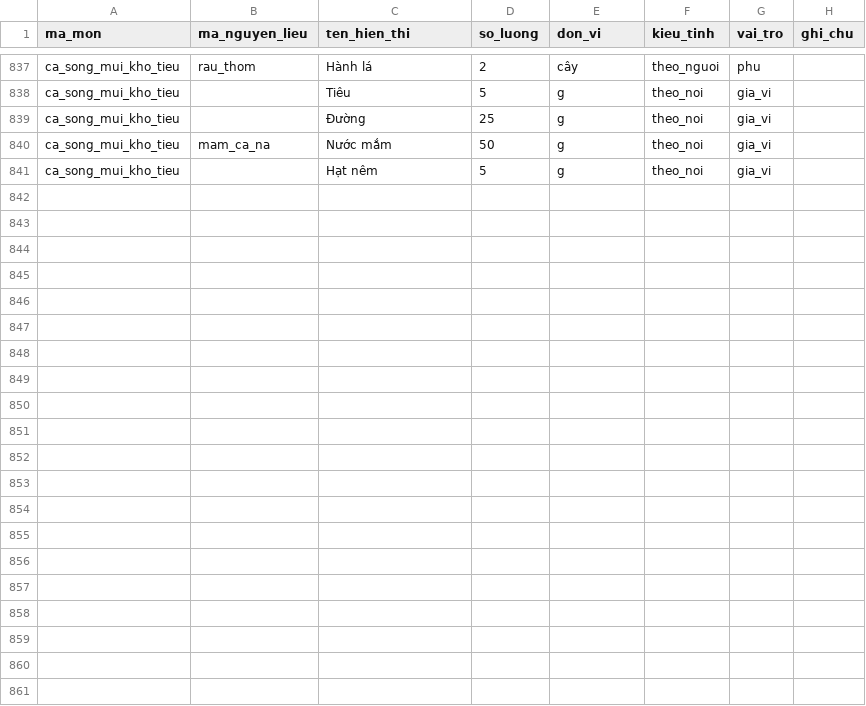
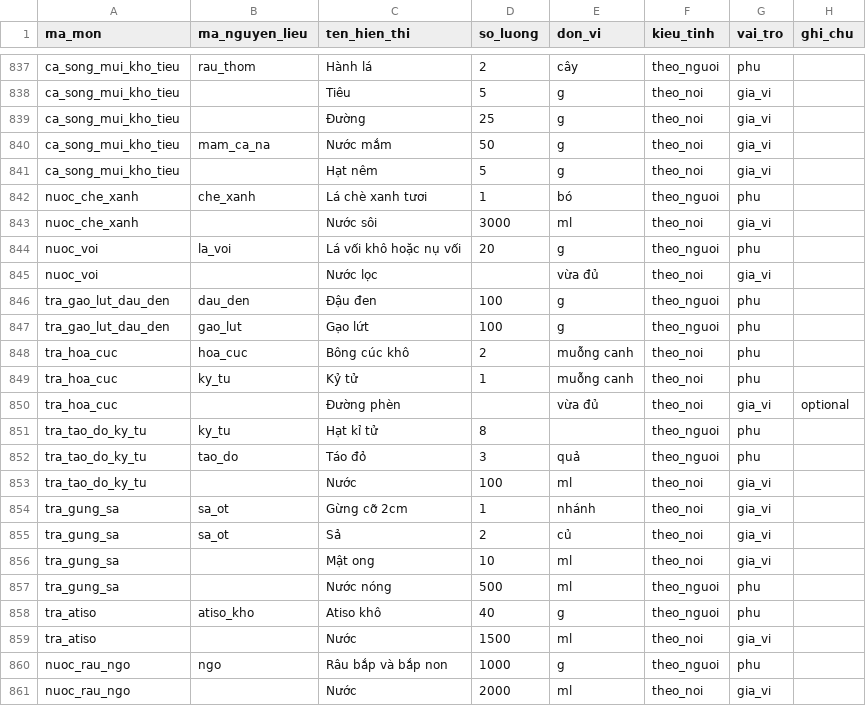
Before and after one commit to quaitinh/ca-chef, a CSV file: data/de_xuat/cong_thuc_that.csv, drawn as a sheet; only a part is shown, gaps mark what is left out; the diff names each change by its address in the sheet, - before the commit and + after, or states it on an @@ line.

```diff
--- a/data/de_xuat/cong_thuc_that.csv
+++ b/data/de_xuat/cong_thuc_that.csv
+row 842: nuoc_che_xanh | che_xanh | Lá chè xanh tươi | 1 | bó | theo_nguoi | phu
+row 843: nuoc_che_xanh |  | Nước sôi | 3000 | ml | theo_noi | gia_vi
+row 844: nuoc_voi | la_voi | Lá vối khô hoặc nụ vối | 20 | g | theo_nguoi | phu
+row 845: nuoc_voi |  | Nước lọc |  | vừa đủ | theo_noi | gia_vi
+row 846: tra_gao_lut_dau_den | dau_den | Đậu đen | 100 | g | theo_nguoi | phu
+row 847: tra_gao_lut_dau_den | gao_lut | Gạo lứt | 100 | g | theo_nguoi | phu
+row 848: tra_hoa_cuc | hoa_cuc | Bông cúc khô | 2 | muỗng canh | theo_noi | phu
+row 849: tra_hoa_cuc | ky_tu | Kỷ tử | 1 | muỗng canh | theo_noi | phu
+row 850: tra_hoa_cuc |  | Đường phèn |  | vừa đủ | theo_noi | gia_vi | optional
+row 851: tra_tao_do_ky_tu | ky_tu | Hạt kỉ tử | 8 |  | theo_nguoi | phu
+row 852: tra_tao_do_ky_tu | tao_do | Táo đỏ | 3 | quả | theo_nguoi | phu
+row 853: tra_tao_do_ky_tu |  | Nước | 100 | ml | theo_noi | gia_vi
+row 854: tra_gung_sa | sa_ot | Gừng cỡ 2cm | 1 | nhánh | theo_noi | gia_vi
+row 855: tra_gung_sa | sa_ot | Sả | 2 | củ | theo_noi | gia_vi
+row 856: tra_gung_sa |  | Mật ong | 10 | ml | theo_noi | gia_vi
+row 857: tra_gung_sa |  | Nước nóng | 500 | ml | theo_nguoi | phu
+row 858: tra_atiso | atiso_kho | Atiso khô | 40 | g | theo_nguoi | phu
+row 859: tra_atiso |  | Nước | 1500 | ml | theo_noi | gia_vi
+row 860: nuoc_rau_ngo | ngo | Râu bắp và bắp non | 1000 | g | theo_nguoi | phu
+row 861: nuoc_rau_ngo |  | Nước | 2000 | ml | theo_noi | gia_vi
```
Also changed, not shown: data/de_xuat/anh_mon.csv, data/de_xuat/cong_thuc_that_nguon.csv, 10 other files.
